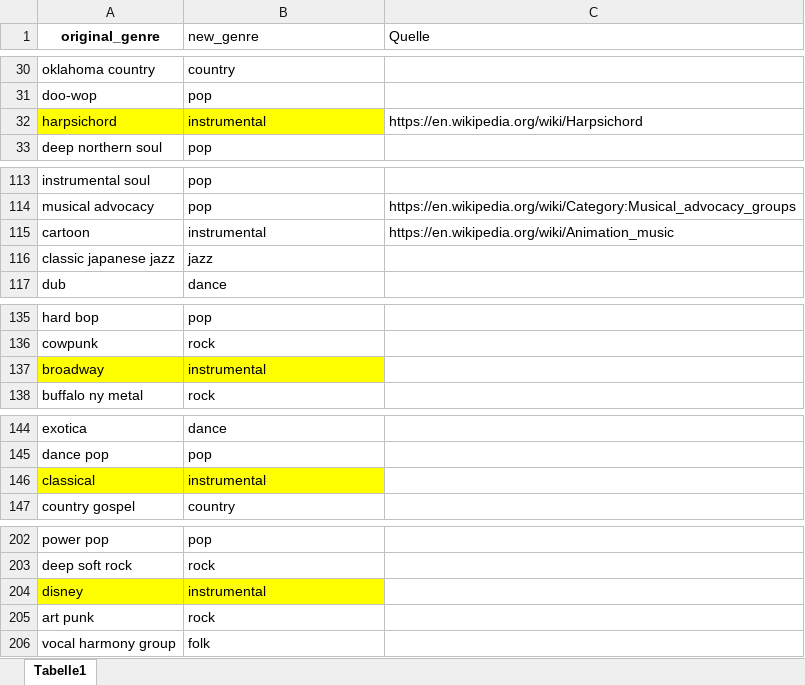
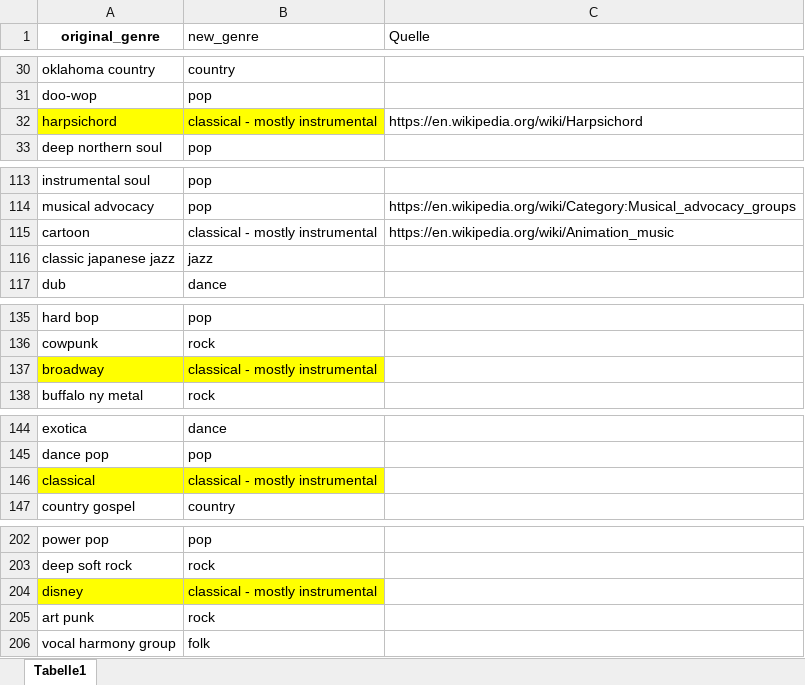
Before and after one commit to NicoSchwarzer/Data_Science_Project, an Excel workbook: unique_genres.xlsx, sheet Tabelle1, drawn as a sheet; only a part is shown, gaps mark what is left out; values as stored, in another font and other column widths than the file's, no borders; the diff covers the shown part only; the diff names each change by its address in the sheet, - before the commit and + after, or states it on an @@ line.

Commit message:
AAdded more genres and mappings

```diff
--- a/unique_genres.xlsx (sheet Tabelle1)
+++ b/unique_genres.xlsx (sheet Tabelle1)
-B32 (new_genre): instrumental
+B32 (new_genre): classical - mostly instrumental
-B115 (new_genre): instrumental
+B115 (new_genre): classical - mostly instrumental
-B137 (new_genre): instrumental
+B137 (new_genre): classical - mostly instrumental
-B146 (new_genre): instrumental
+B146 (new_genre): classical - mostly instrumental
-B204 (new_genre): instrumental
+B204 (new_genre): classical - mostly instrumental
```
Also changed, not shown: 187 added rows and 15 edited cells elsewhere in this sheet.
